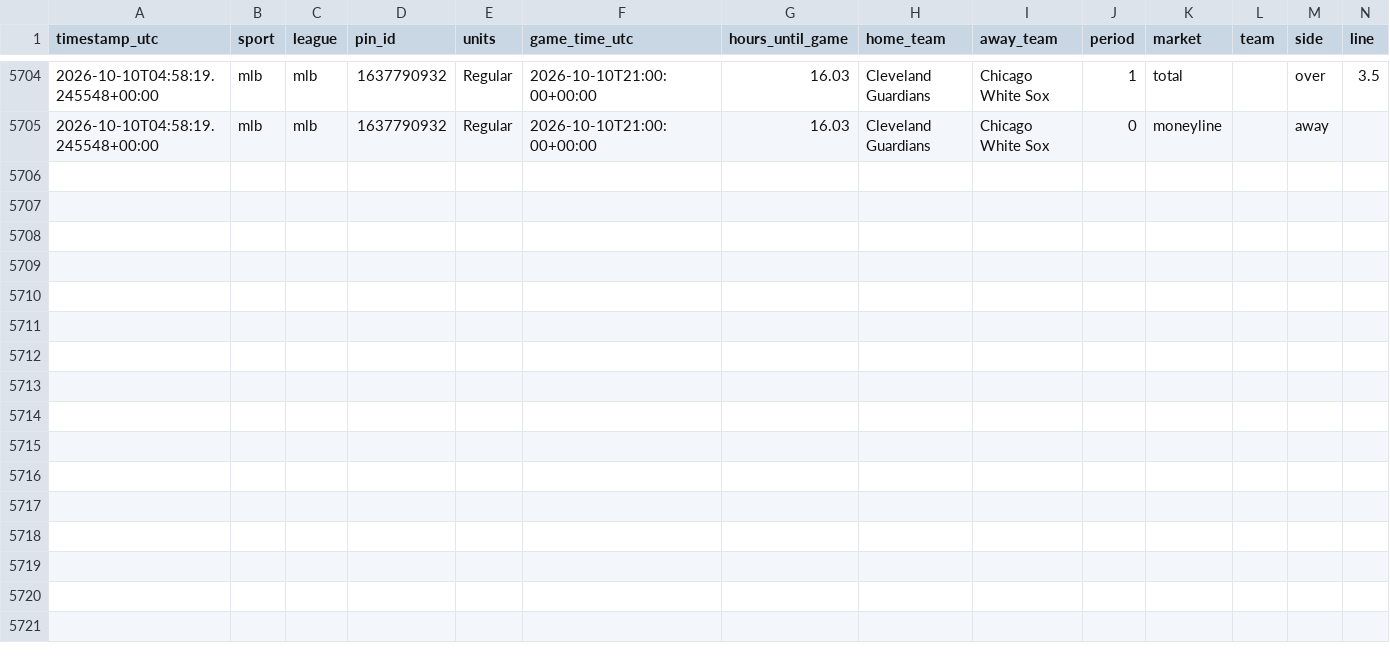
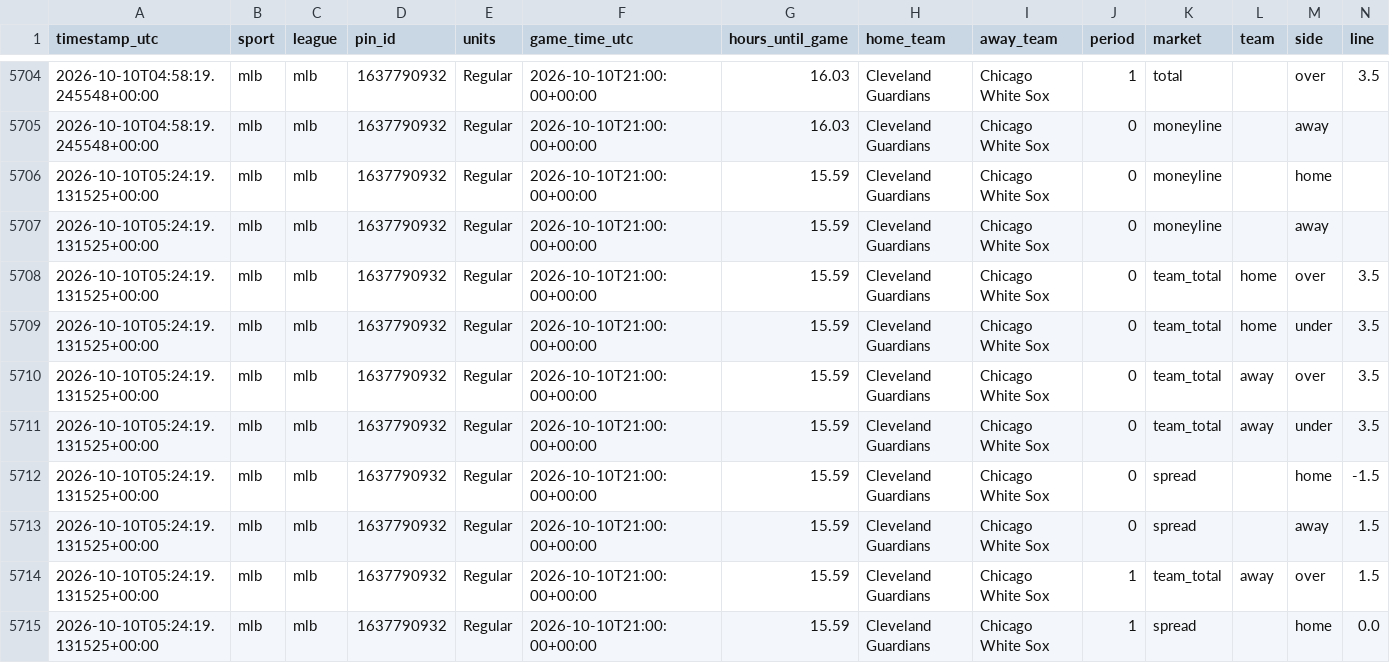
Before and after one commit to fallking123/money-flow-tracker, a CSV file: docs/data/mlb/pinnacle_2026-10.csv, drawn as a sheet; only a part is shown, gaps mark what is left out; rows hold the shown columns only; the diff names each change by its address in the sheet, - before the commit and + after, or states it on an @@ line.

```diff
--- a/docs/data/mlb/pinnacle_2026-10.csv
+++ b/docs/data/mlb/pinnacle_2026-10.csv
+row 5706: 2026-10-10T05:24:19.131525+00:00 | mlb | mlb | 1637790932 | Regular | 2026-10-10T21:00:00+00:00 | 15.59 | Cleveland Guardians | Chicago White Sox | 0 | moneyline |  | home
+row 5707: 2026-10-10T05:24:19.131525+00:00 | mlb | mlb | 1637790932 | Regular | 2026-10-10T21:00:00+00:00 | 15.59 | Cleveland Guardians | Chicago White Sox | 0 | moneyline |  | away
+row 5708: 2026-10-10T05:24:19.131525+00:00 | mlb | mlb | 1637790932 | Regular | 2026-10-10T21:00:00+00:00 | 15.59 | Cleveland Guardians | Chicago White Sox | 0 | team_total | home | over | 3.5
+row 5709: 2026-10-10T05:24:19.131525+00:00 | mlb | mlb | 1637790932 | Regular | 2026-10-10T21:00:00+00:00 | 15.59 | Cleveland Guardians | Chicago White Sox | 0 | team_total | home | under | 3.5
+row 5710: 2026-10-10T05:24:19.131525+00:00 | mlb | mlb | 1637790932 | Regular | 2026-10-10T21:00:00+00:00 | 15.59 | Cleveland Guardians | Chicago White Sox | 0 | team_total | away | over | 3.5
+row 5711: 2026-10-10T05:24:19.131525+00:00 | mlb | mlb | 1637790932 | Regular | 2026-10-10T21:00:00+00:00 | 15.59 | Cleveland Guardians | Chicago White Sox | 0 | team_total | away | under | 3.5
+row 5712: 2026-10-10T05:24:19.131525+00:00 | mlb | mlb | 1637790932 | Regular | 2026-10-10T21:00:00+00:00 | 15.59 | Cleveland Guardians | Chicago White Sox | 0 | spread |  | home | -1.5
+row 5713: 2026-10-10T05:24:19.131525+00:00 | mlb | mlb | 1637790932 | Regular | 2026-10-10T21:00:00+00:00 | 15.59 | Cleveland Guardians | Chicago White Sox | 0 | spread |  | away | 1.5
+row 5714: 2026-10-10T05:24:19.131525+00:00 | mlb | mlb | 1637790932 | Regular | 2026-10-10T21:00:00+00:00 | 15.59 | Cleveland Guardians | Chicago White Sox | 1 | team_total | away | over | 1.5
+row 5715: 2026-10-10T05:24:19.131525+00:00 | mlb | mlb | 1637790932 | Regular | 2026-10-10T21:00:00+00:00 | 15.59 | Cleveland Guardians | Chicago White Sox | 1 | spread |  | home | 0.0
```
Also changed, not shown: docs/data/mlb/model_picks.csv, docs/data/mlb/odds_books_2026-10.csv, 9 other files.
